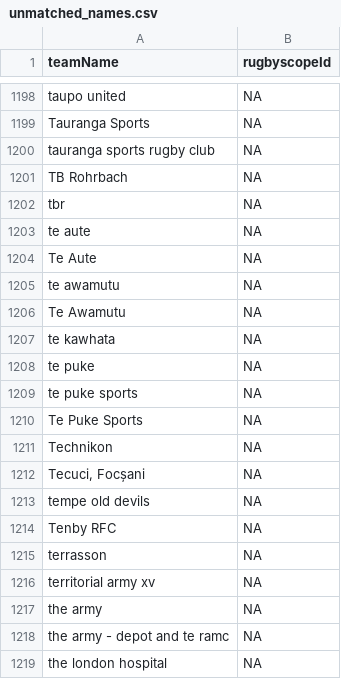
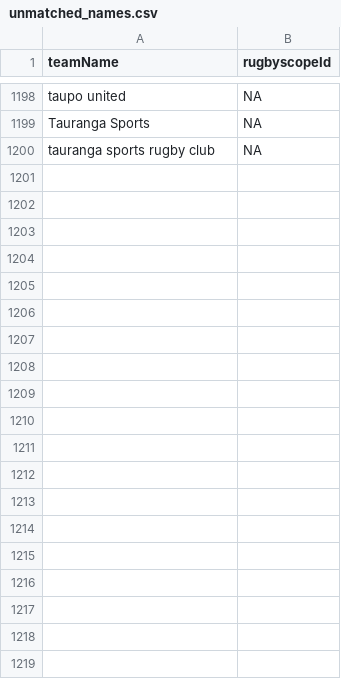
Before and after one commit to CompNet/RugbyScope, a CSV file: data/wikipedia/english/unmatched_names.csv, drawn as a sheet; only a part is shown, gaps mark what is left out; the diff covers the shown part only; the diff names each change by its address in the sheet, - before the commit and + after, or states it on an @@ line.

```diff
--- a/data/wikipedia/english/unmatched_names.csv
+++ b/data/wikipedia/english/unmatched_names.csv
-row 1201: TB Rohrbach | NA
-row 1202: tbr | NA
-row 1203: te aute | NA
-row 1204: Te Aute | NA
-row 1205: te awamutu | NA
-row 1206: Te Awamutu | NA
-row 1207: te kawhata | NA
-row 1208: te puke | NA
-row 1209: te puke sports | NA
-row 1210: Te Puke Sports | NA
-row 1211: Technikon | NA
-row 1212: Tecuci, Focșani | NA
-row 1213: tempe old devils | NA
-row 1214: Tenby RFC | NA
-row 1215: terrasson | NA
-row 1216: territorial army xv | NA
-row 1217: the army | NA
-row 1218: the army - depot and te ramc | NA
-row 1219: the london hospital | NA
```
Also changed, not shown: 80 removed rows elsewhere in this file, data/fusion/_removed_teams.csv, data/wikipedia/english/maps/new_teams.csv, 3 other files.
